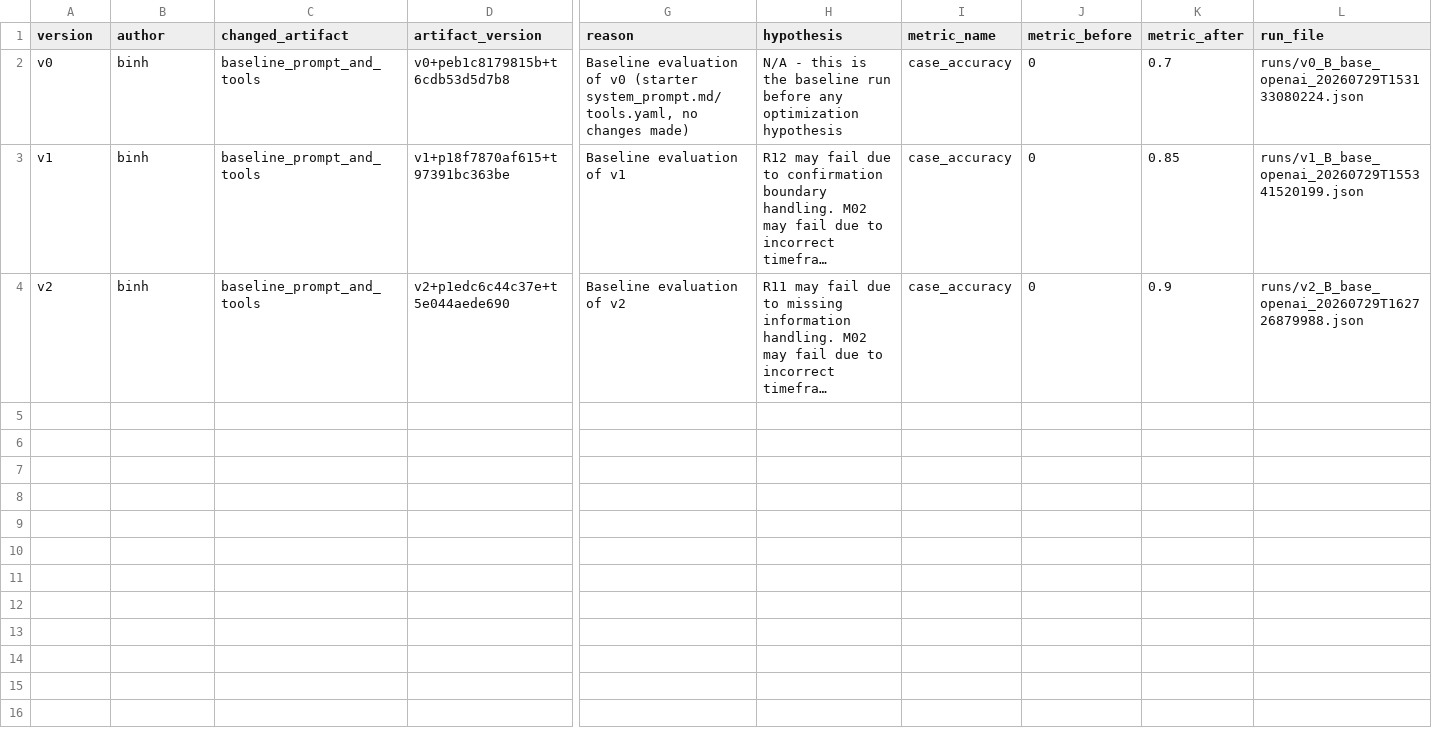
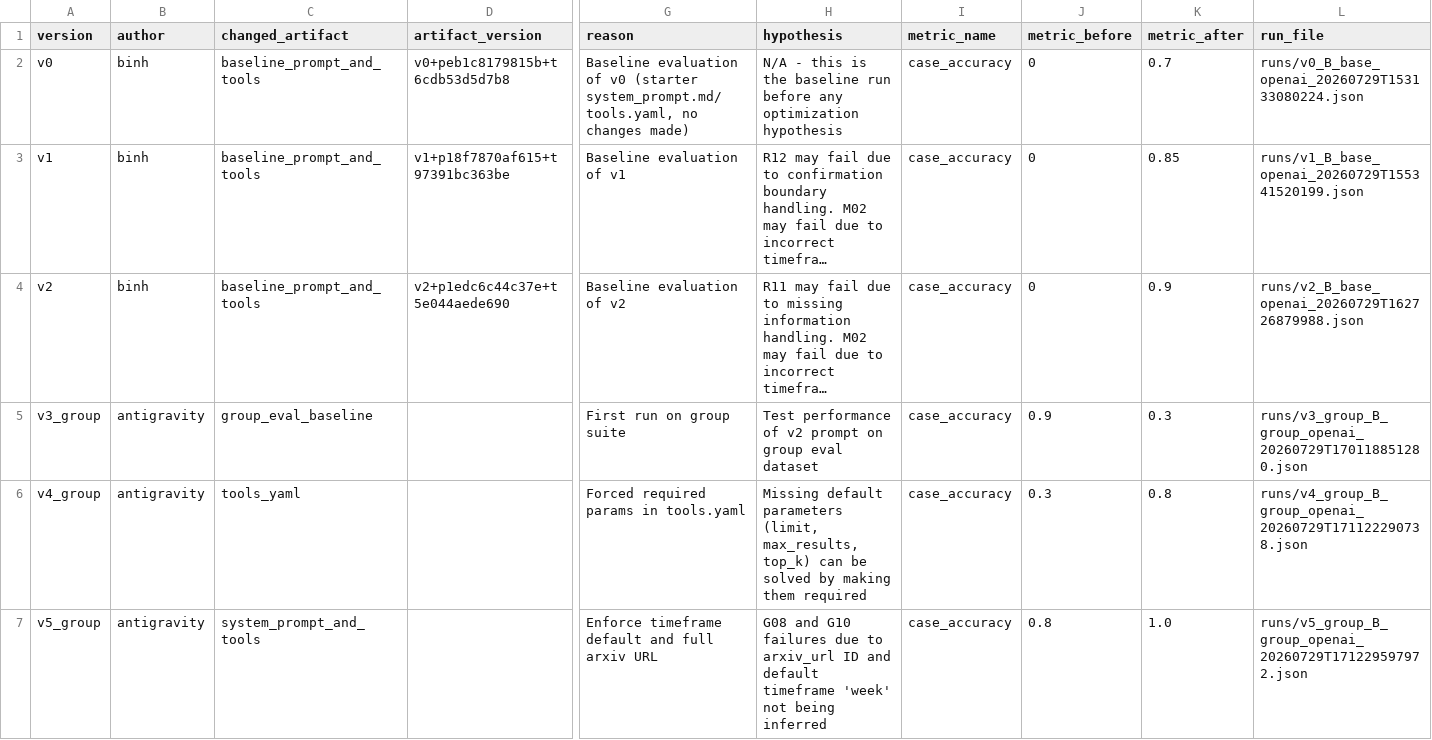
Before and after one commit to kaiosz02/Day04-nhom-A5, a CSV file: starter_v0/artifacts/version_log.csv, drawn as a sheet; only a part is shown, gaps mark what is left out; long unchanged cells end in …; rows hold the shown columns only; the diff names each change by its address in the sheet, - before the commit and + after, or states it on an @@ line.

Commit message:
Điều chỉnh prompt và chạy test group để điều chỉnh

```diff
--- a/starter_v0/artifacts/version_log.csv
+++ b/starter_v0/artifacts/version_log.csv
+row 5: v3_group | antigravity | group_eval_baseline |  | First run on group suite | Test performance of v2 prompt on group eval dataset | case_accuracy | 0.9 | 0.3 | runs/v3_group_B_group_openai_20260729T170118851280.json
+row 6: v4_group | antigravity | tools_yaml |  | Forced required params in tools.yaml | Missing default parameters (limit, max_results, top_k) can be solved by making them required | case_accuracy | 0.3 | 0.8 | runs/v4_group_B_group_openai_20260729T171122290738.json
+row 7: v5_group | antigravity | system_prompt_and_tools |  | Enforce timeframe default and full arxiv URL | G08 and G10 failures due to arxiv_url ID and default timeframe 'week' not being inferred | case_accuracy | 0.8 | 1.0 | runs/v5_group_B_group_openai_20260729T171229597972.json
```
Also changed, not shown: 4 other files.
